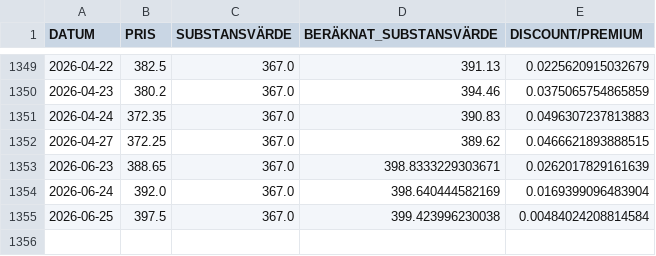
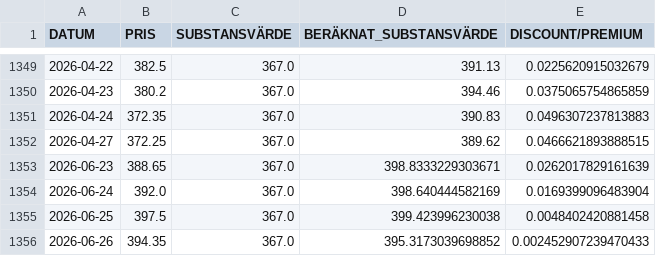
Before and after one commit to emni8523/omxs30, a CSV file: dataset/investor.csv, drawn as a sheet; only a part is shown, gaps mark what is left out.

```diff
--- a/dataset/investor.csv
+++ b/dataset/investor.csv
@@ -1354,2 +1354,3 @@ DATUM,PRIS,SUBSTANSVÄRDE,BERÄKNAT_SUBSTANSVÄRDE,DISCOUNT/PREMIUM
 2026-06-24,392.0,367.0,398.640444582169,0.0169399096483904
-2026-06-25,397.5,367.0,399.423996230038,0.00484024208814584
+2026-06-25,397.5,367.0,399.423996230038,0.0048402420881458
+2026-06-26,394.35,367.0,395.3173039698852,0.002452907239470433
```
Also changed, not shown: dataset/industri.csv, dataset/latour.csv.
